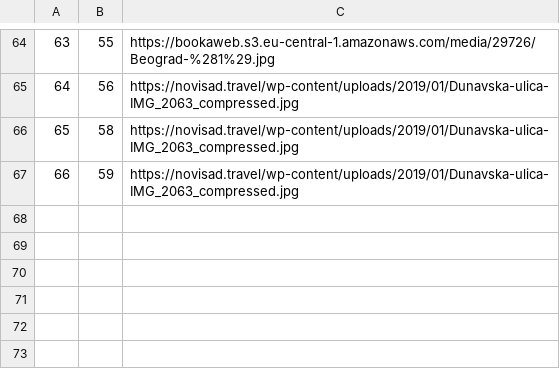
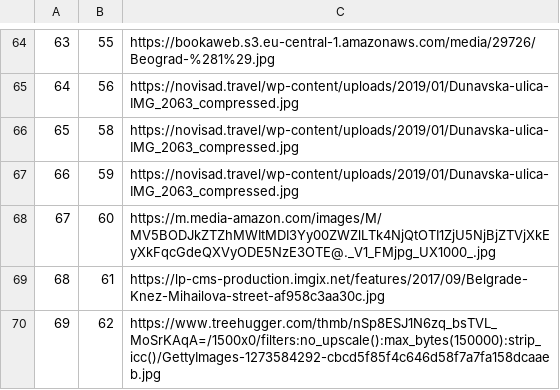
Before and after one commit to kovacevicanja/sims-grupa3-teamA, a CSV file: Resources/Data/tourImages.csv, drawn as a sheet; only a part is shown, gaps mark what is left out.

```diff
--- a/Resources/Data/tourImages.csv
+++ b/Resources/Data/tourImages.csv
@@ -67 +67,4 @@
 66|59|https://novisad.travel/wp-content/uploads/2019/01/Dunavska-ulica-IMG_2063_compressed.jpg
+67|60|https://m.media-amazon.com/images/M/MV5BODJkZTZhMWItMDI3Yy00ZWZlLTk4NjQtOTI1ZjU5NjBjZTVjXkEyXkFqcGdeQXVyODE5NzE3OTE@._V1_FMjpg_UX1000_.jpg
+68|61|https://lp-cms-production.imgix.net/features/2017/09/Belgrade-Knez-Mihailova-street-af958c3aa30c.jpg
+69|62|https://www.treehugger.com/thmb/nSp8ESJ1N6zq_bsTVL_MoSrKAqA=/1500x0/filters:no_upscale():max_bytes(150000):strip_icc()/GettyImages-1273584292-cbcd5f85f4c646d58f7a7fa158dcaaeb.jpg
```
Also changed, not shown: Resources/Data/keyPoints.csv, Resources/Data/tourReservations.csv, 25 other files.
